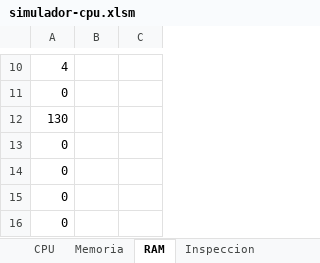
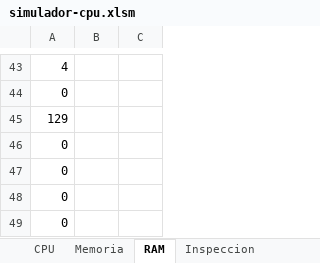
Before and after one commit to marcosarnez/EVALUACI-N-PRIMER-PARCIAL-Simulador-de-CPU-y-Memoria-Principal, an Excel workbook: simulador-cpu.xlsm, sheet RAM, drawn as a sheet; only a part is shown, gaps mark what is left out; values as stored, in another font and other column widths than the file's, no borders; addresses are those after the commit; the diff covers the shown part only; the diff names each change by its address in the sheet, - before the commit and + after, or states it on an @@ line.

```diff
--- a/simulador-cpu.xlsm (sheet RAM)
+++ b/simulador-cpu.xlsm (sheet RAM)
-A45: 130
+A45: 129
```
Also changed, not shown: 20 added rows, 20 removed rows, 15 moved rows and 1 edited cell elsewhere in this sheet, sheet Inspeccion, sheet Memoria, sheet CPU, hidden cells, charts or pictures, 1 other file.
